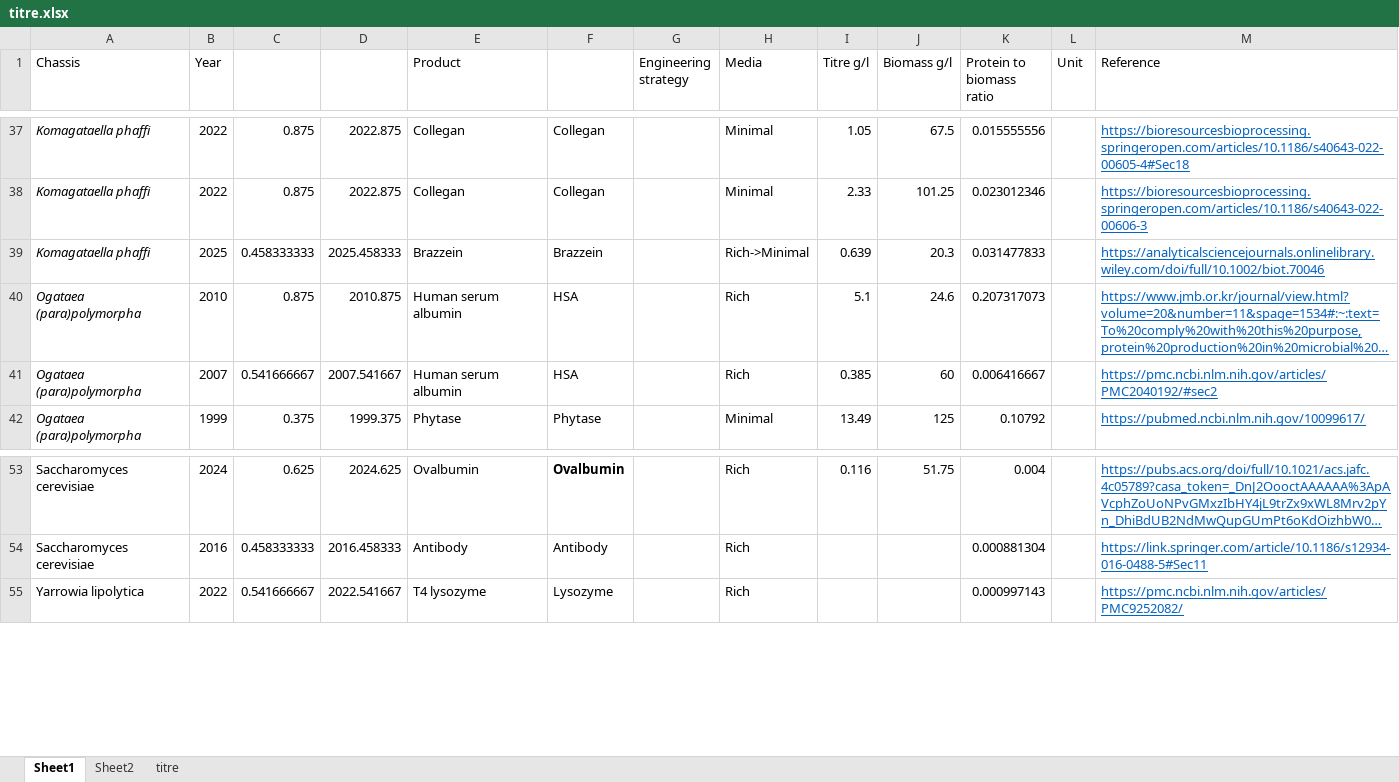
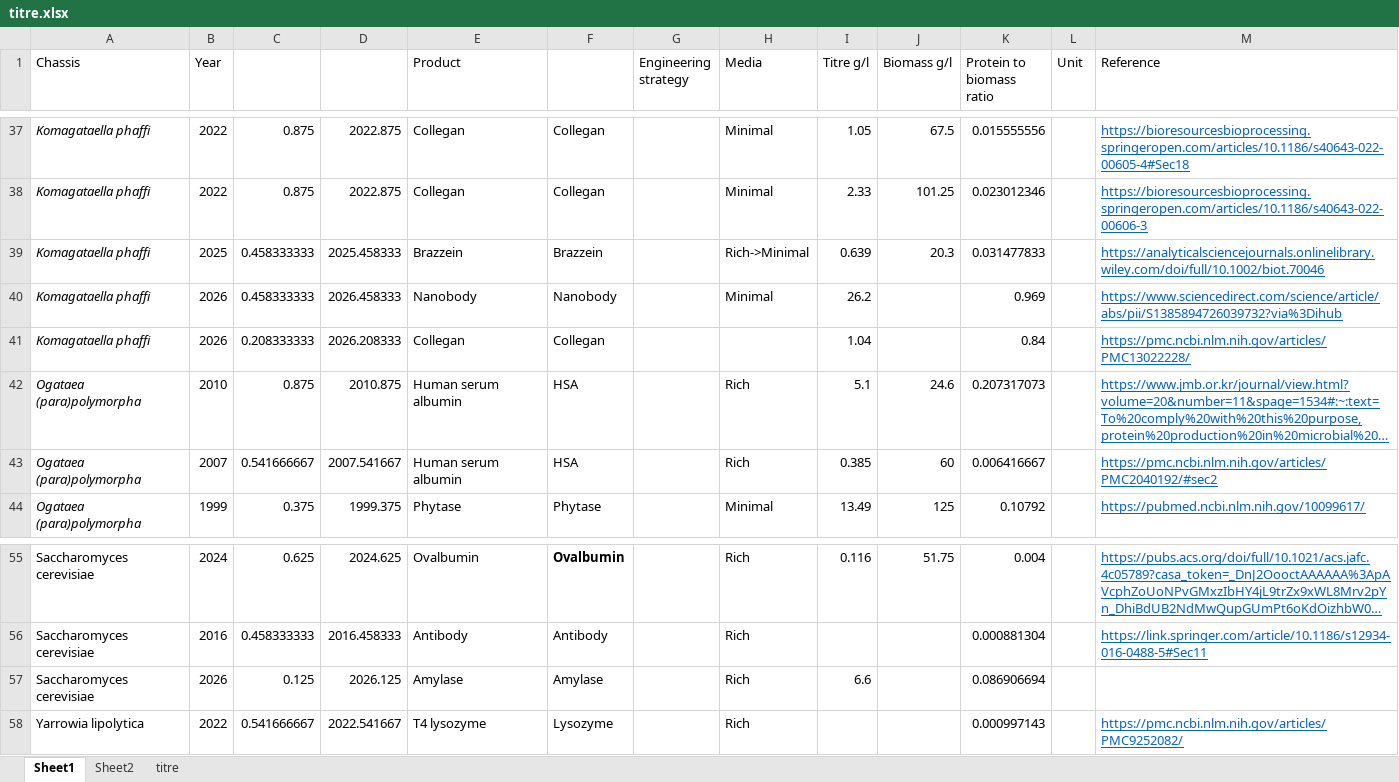
Before and after one commit to pengbingyin/productivity_secreted_protein, an Excel workbook: data/titre.xlsx, sheet Sheet1, drawn as a sheet; only a part is shown, gaps mark what is left out; long unchanged cells end in …; values as stored, in another font and other column widths than the file's, no borders; the diff names each change by its address in the sheet, - before the commit and + after, or states it on an @@ line.

```diff
--- a/data/titre.xlsx (sheet Sheet1)
+++ b/data/titre.xlsx (sheet Sheet1)
+row 40: Komagataella phaffi | 2026 | 0.458333333 | 2026.458333 | Nanobody | Nanobody |  | Minimal | 26.2 |  | 0.969 |  | https://www.sciencedirect.com/science/article/abs/pii/S1385894726039732?via%3Dihub
+row 41: Komagataella phaffi | 2026 | 0.208333333 | 2026.208333 | Collegan | Collegan |  |  | 1.04 |  | 0.84 |  | https://pmc.ncbi.nlm.nih.gov/articles/PMC13022228/
+row 57: Saccharomyces cerevisiae | 2026 | 0.125 | 2026.125 | Amylase | Amylase |  | Rich | 6.6 |  | 0.086906694
```
Also changed, not shown: formulas that keep their value, 5 other files.
